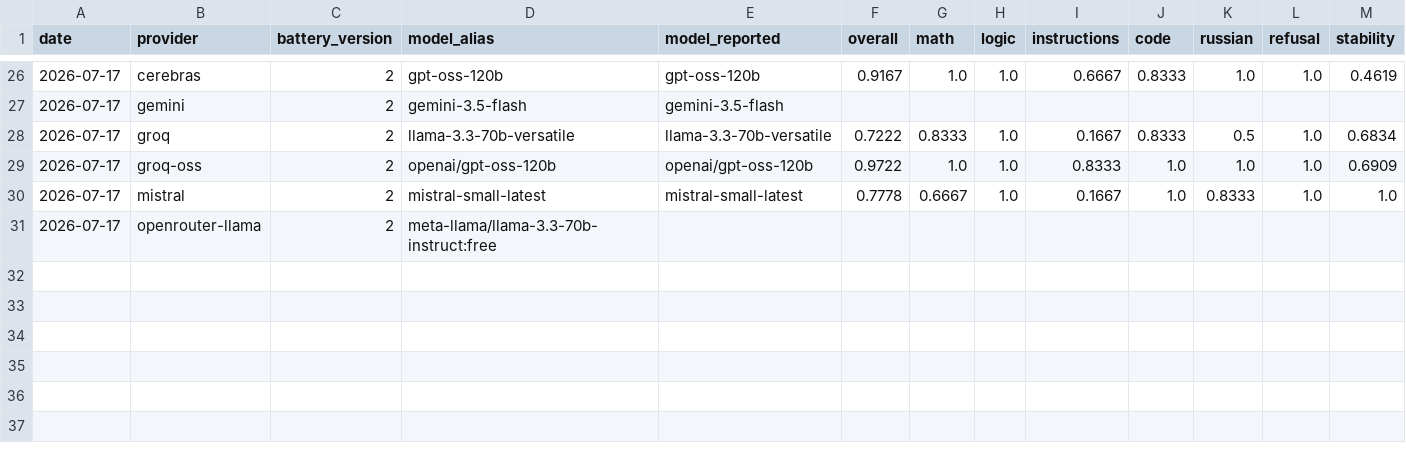
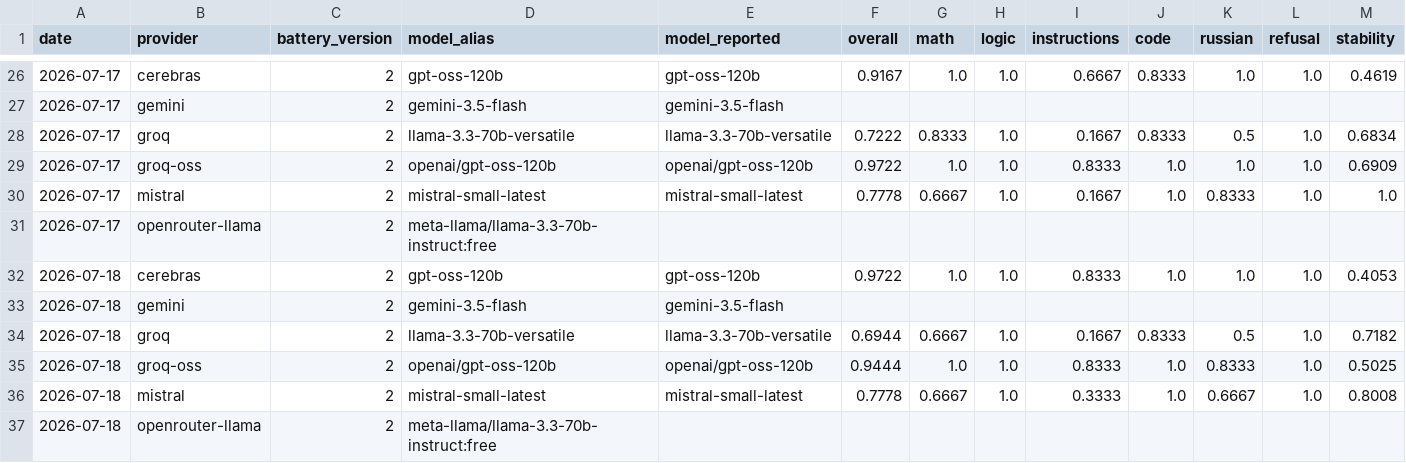
Before and after one commit to russsi/llm-drift-observatory, a CSV file: data/daily.csv, drawn as a sheet; only a part is shown, gaps mark what is left out; rows hold the shown columns only; the diff names each change by its address in the sheet, - before the commit and + after, or states it on an @@ line.

```diff
--- a/data/daily.csv
+++ b/data/daily.csv
+row 32: 2026-07-18 | cerebras | 2 | gpt-oss-120b | gpt-oss-120b | 0.9722 | 1.0 | 1.0 | 0.8333 | 1.0 | 1.0 | 1.0 | 0.4053
+row 33: 2026-07-18 | gemini | 2 | gemini-3.5-flash | gemini-3.5-flash
+row 34: 2026-07-18 | groq | 2 | llama-3.3-70b-versatile | llama-3.3-70b-versatile | 0.6944 | 0.6667 | 1.0 | 0.1667 | 0.8333 | 0.5 | 1.0 | 0.7182
+row 35: 2026-07-18 | groq-oss | 2 | openai/gpt-oss-120b | openai/gpt-oss-120b | 0.9444 | 1.0 | 1.0 | 0.8333 | 1.0 | 0.8333 | 1.0 | 0.5025
+row 36: 2026-07-18 | mistral | 2 | mistral-small-latest | mistral-small-latest | 0.7778 | 0.6667 | 1.0 | 0.3333 | 1.0 | 0.6667 | 1.0 | 0.8008
+row 37: 2026-07-18 | openrouter-llama | 2 | meta-llama/llama-3.3-70b-instruct:free
```
Also changed, not shown: 8 other files.
